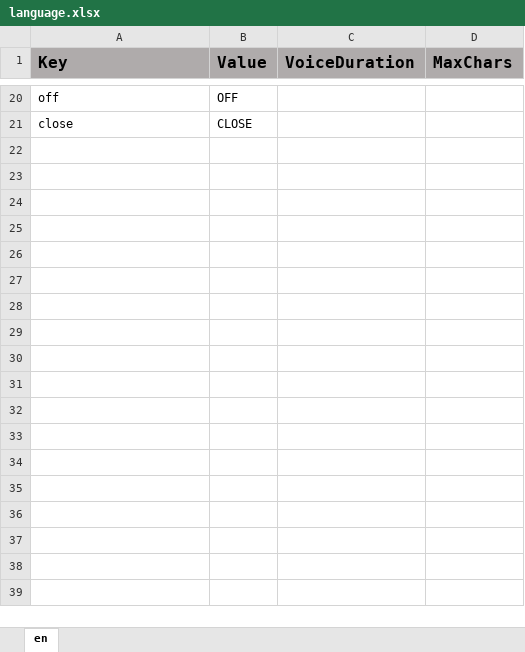
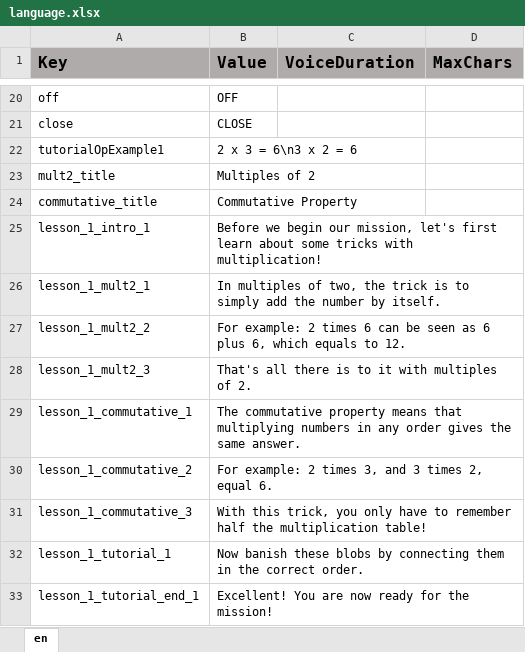
Before and after one commit to ddionisio/LL_3OAC7, an Excel workbook: Language/language.xlsx, sheet en, drawn as a sheet; only a part is shown, gaps mark what is left out; values as stored, in another font and other column widths than the file's, no borders; the diff names each change by its address in the sheet, - before the commit and + after, or states it on an @@ line.

Commit message:
lesson 1 stuff

```diff
--- a/Language/language.xlsx (sheet en)
+++ b/Language/language.xlsx (sheet en)
+row 22: tutorialOpExample1 | 2 x 3 = 6\n3 x 2 = 6
+row 23: mult2_title | Multiples of 2
+row 24: commutative_title | Commutative Property
+row 25: lesson_1_intro_1 | Before we begin our mission, let's first learn about some tricks with multiplication!
+row 26: lesson_1_mult2_1 | In multiples of two, the trick is to simply add the number by itself.
+row 27: lesson_1_mult2_2 | For example: 2 times 6 can be seen as 6 plus 6, which equals to 12.
+row 28: lesson_1_mult2_3 | That's all there is to it with multiples of 2.
+row 29: lesson_1_commutative_1 | The commutative property means that multiplying numbers in any order gives the same answer.
+row 30: lesson_1_commutative_2 | For example: 2 times 3, and 3 times 2, equal 6.
+row 31: lesson_1_commutative_3 | With this trick, you only have to remember half the multiplication table!
+row 32: lesson_1_tutorial_1 | Now banish these blobs by connecting them in the correct order.
+row 33: lesson_1_tutorial_end_1 | Excellent! You are now ready for the mission!
```
Also changed, not shown: 17 other files.
